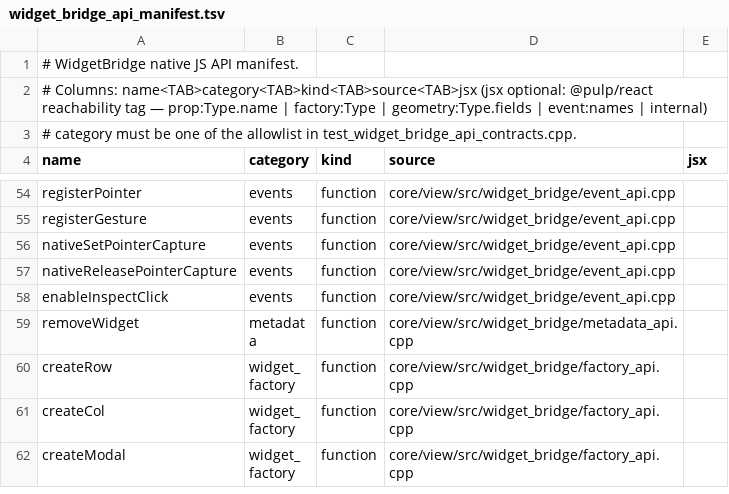
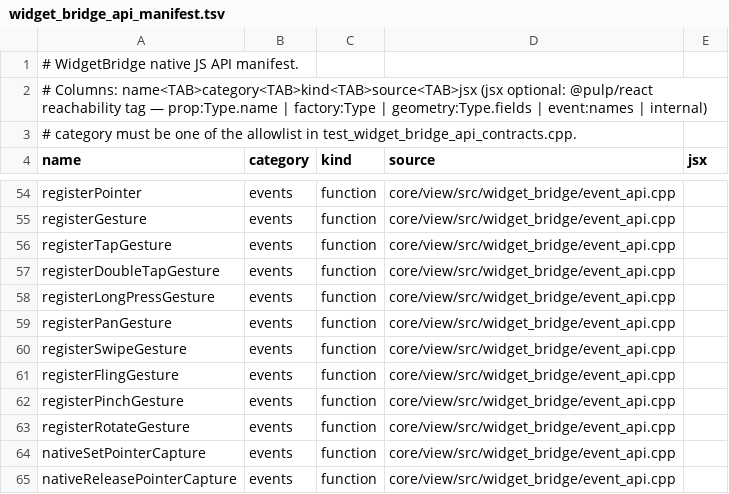
Before and after one commit to Generous-Corp/pulp, a TSV file: core/view/src/widget_bridge_api_manifest.tsv, drawn as a sheet; only a part is shown, gaps mark what is left out; the shorter side is filled out with more unchanged rows; the diff names each change by its address in the sheet, - before the commit and + after, or states it on an @@ line.

Commit message:
feat(view): add gesture recognizer arbiter
Compat-Update: skip prefix=canvas2d reason="private WidgetBridge lifecycle cleanup only; no compat surface change"
Compat-Update: skip prefix=css reason="private WidgetBridge lifecycle cleanup only; no compat surface change"
Compat-Update: skip prefix=html reason="private WidgetBridge lifecycle cleanup only; no compat surface change"
Compat-Update: skip prefix=imports reason="private WidgetBridge lifecycle cleanup only; no compat surface change"
Compat-Update: skip prefix=react reason="private WidgetBridge lifecycle cleanup only; no compat surface change"
Compat-Update: skip prefix=rn reason="private WidgetBridge lifecycle cleanup only; no compat surface change"
Compat-Update: skip prefix=yoga reason="private WidgetBridge lifecycle cleanup only; no compat surface change"
Skill-Update: skip skill=ci reason="hotspot guard ceiling ratchet only; CI workflow unchanged"

```diff
--- a/core/view/src/widget_bridge_api_manifest.tsv
+++ b/core/view/src/widget_bridge_api_manifest.tsv
+row 56: registerTapGesture | events | function | core/view/src/widget_bridge/event_api.cpp
+row 57: registerDoubleTapGesture | events | function | core/view/src/widget_bridge/event_api.cpp
+row 58: registerLongPressGesture | events | function | core/view/src/widget_bridge/event_api.cpp
+row 59: registerPanGesture | events | function | core/view/src/widget_bridge/event_api.cpp
+row 60: registerSwipeGesture | events | function | core/view/src/widget_bridge/event_api.cpp
+row 61: registerFlingGesture | events | function | core/view/src/widget_bridge/event_api.cpp
+row 62: registerPinchGesture | events | function | core/view/src/widget_bridge/event_api.cpp
+row 63: registerRotateGesture | events | function | core/view/src/widget_bridge/event_api.cpp
```
Also changed, not shown: 38 other files.
